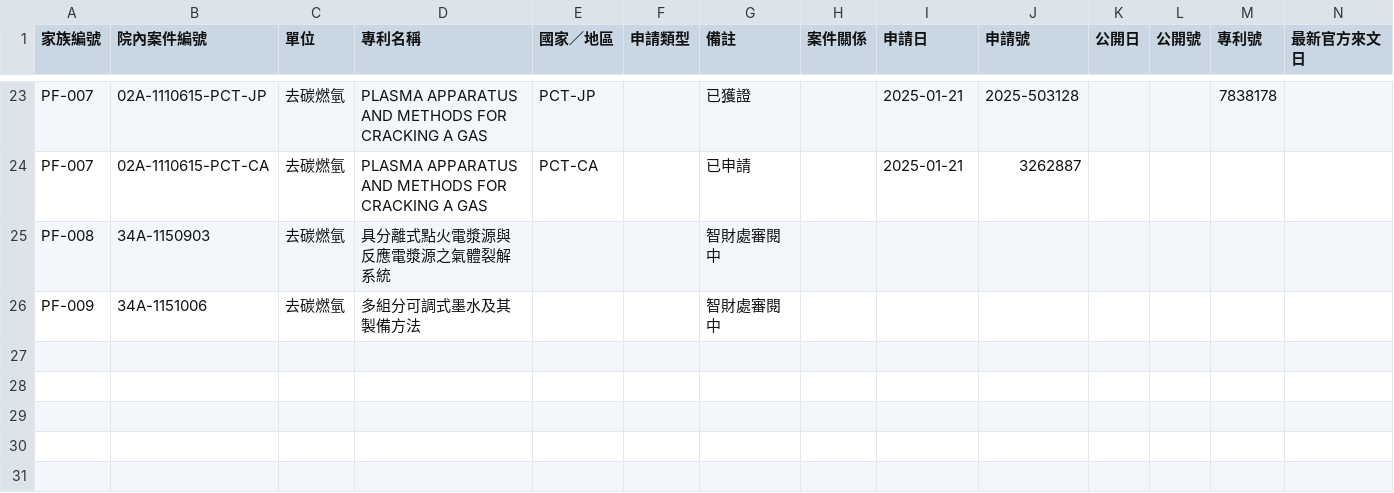
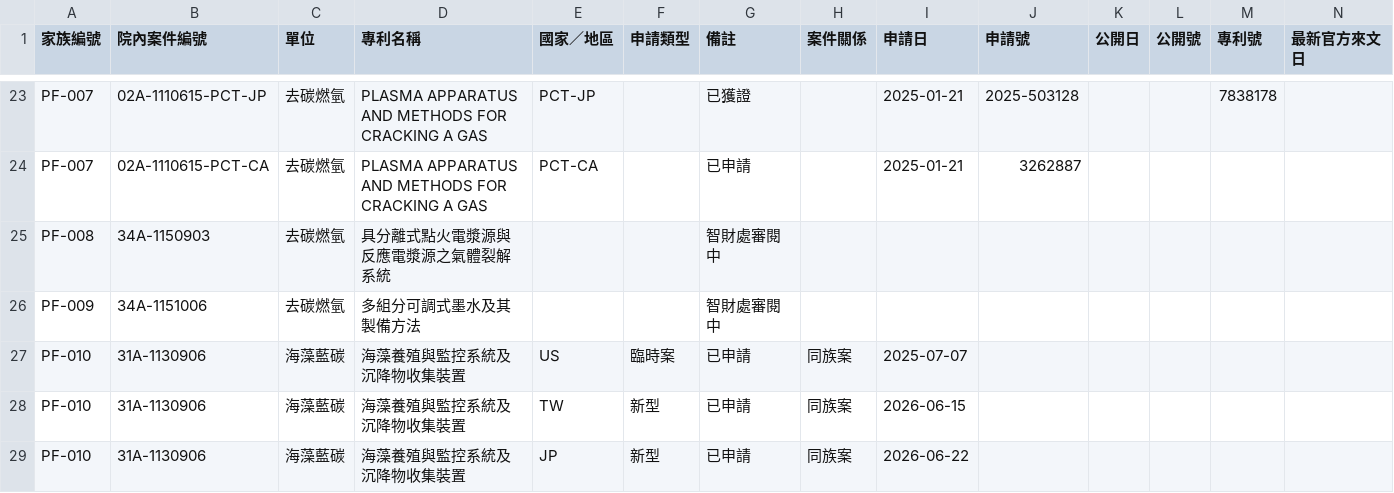
Before and after one commit to tommy1114-commits/rcci-patents, a CSV file: assets/RCCI-IP.csv, drawn as a sheet; only a part is shown, gaps mark what is left out; rows hold the shown columns only; the diff names each change by its address in the sheet, - before the commit and + after, or states it on an @@ line.

```diff
--- a/assets/RCCI-IP.csv
+++ b/assets/RCCI-IP.csv
+row 27: PF-010 | 31A-1130906 | 海藻藍碳 | 海藻養殖與監控系統及沉降物收集裝置 | US | 臨時案 | 已申請 | 同族案 | 2025-07-07
+row 28: PF-010 | 31A-1130906 | 海藻藍碳 | 海藻養殖與監控系統及沉降物收集裝置 | TW | 新型 | 已申請 | 同族案 | 2026-06-15
+row 29: PF-010 | 31A-1130906 | 海藻藍碳 | 海藻養殖與監控系統及沉降物收集裝置 | JP | 新型 | 已申請 | 同族案 | 2026-06-22
```
Also changed, not shown: data/patent_families.csv, data/sheet_data.csv, 6 other files.
